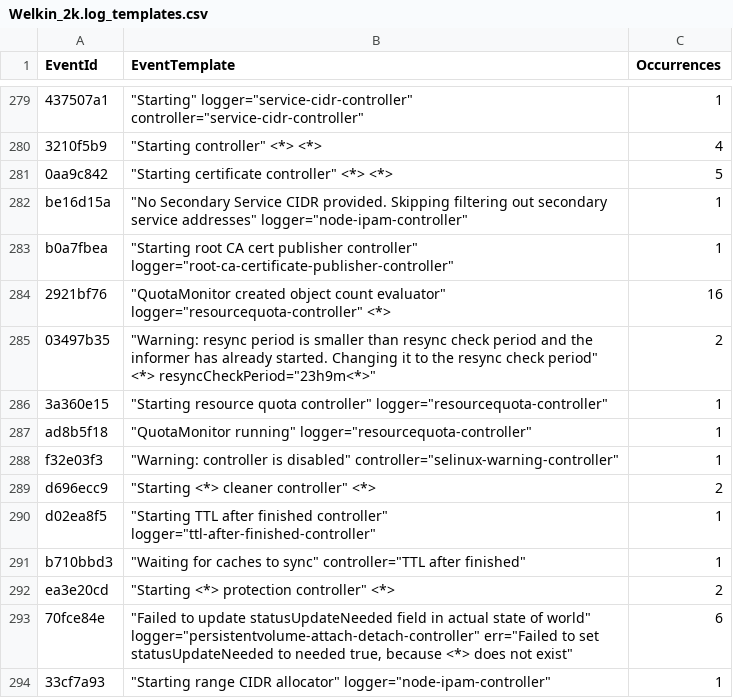
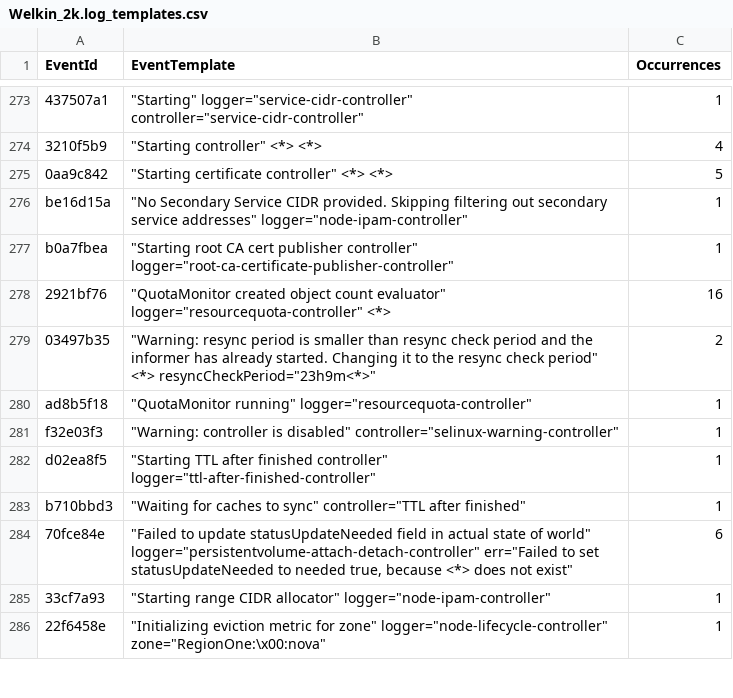
Before and after one commit to kevinkarl03/thesis, a CSV file: Benchmark_results/Drain_results/Welkin_2k.log_templates.csv, drawn as a sheet; only a part is shown, gaps mark what is left out; the shorter side is filled out with more unchanged rows; removed rows and columns are numbered as before the commit, all else as after; the diff covers the shown part only; the diff names each change by its address in the sheet, - before the commit and + after, or states it on an @@ line.

```diff
--- a/Benchmark_results/Drain_results/Welkin_2k.log_templates.csv
+++ b/Benchmark_results/Drain_results/Welkin_2k.log_templates.csv
-row 286: 3a360e15 | "Starting resource quota controller" logger="resourcequota-controller" | 1
-row 289: d696ecc9 | "Starting <*> cleaner controller" <*> | 2
-row 292: ea3e20cd | "Starting <*> protection controller" <*> | 2
```
Also changed, not shown: 3 added rows and 9 removed rows elsewhere in this file, Benchmark_results/Drain_results/Welkin_2k.log_structured.csv, Benchmark_results/Drain_results/Welkin_2k_v2.log_structured.csv, 9 other files.
